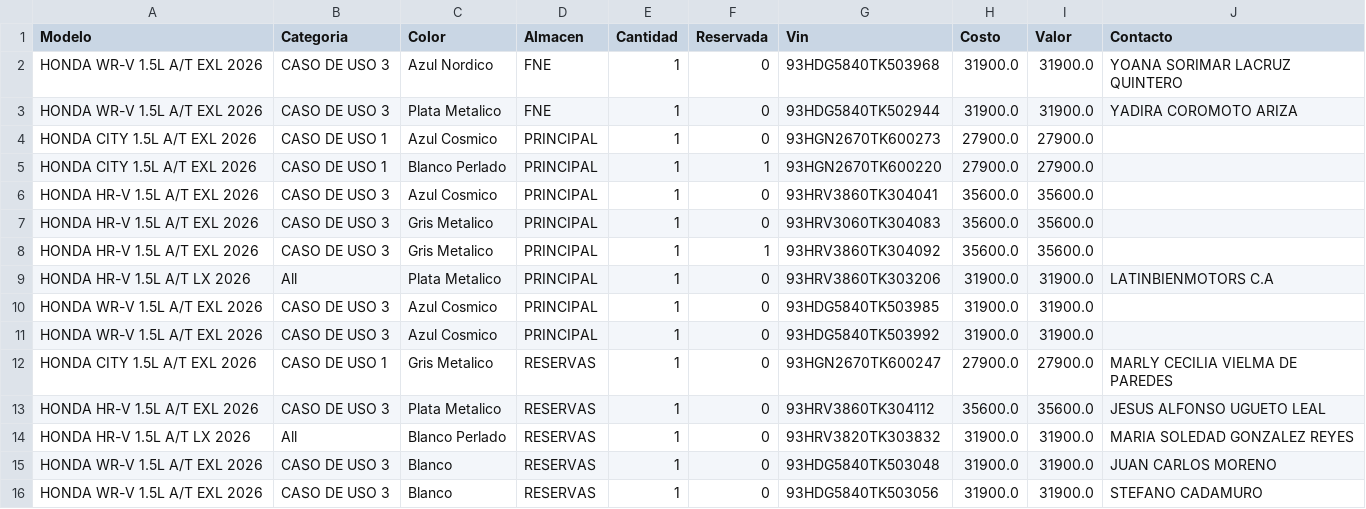
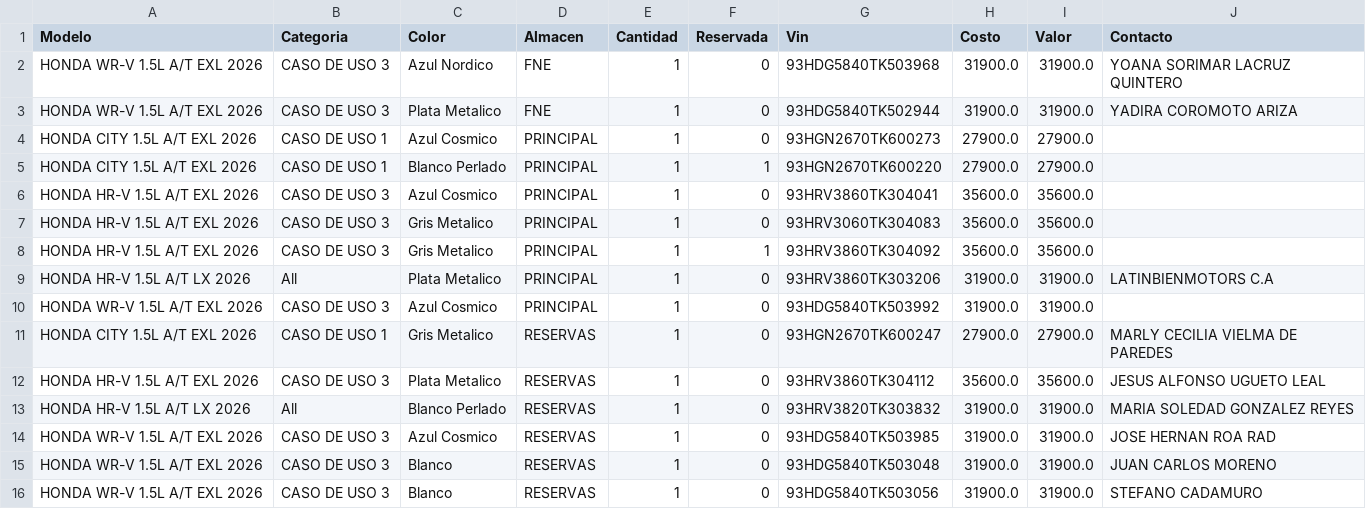
Before and after one commit to latinbienti-sys/inventariohonda, a CSV file: Inventario_Carros_Honda_Detalle.csv, drawn as a sheet.

```diff
--- a/Inventario_Carros_Honda_Detalle.csv
+++ b/Inventario_Carros_Honda_Detalle.csv
@@ -9,3 +9,2 @@ HONDA HR-V 1.5L A/T EXL 2026;CASO DE USO 3;Gris Metalico;PRINCIPAL;1;1;93HRV3860
 HONDA HR-V 1.5L A/T LX 2026;All;Plata Metalico;PRINCIPAL;1;0;93HRV3860TK303206;31900.0;31900.0;LATINBIENMOTORS C.A
-HONDA WR-V 1.5L A/T EXL 2026;CASO DE USO 3;Azul Cosmico;PRINCIPAL;1;0;93HDG5840TK503985;31900.0;31900.0;
 HONDA WR-V 1.5L A/T EXL 2026;CASO DE USO 3;Azul Cosmico;PRINCIPAL;1;0;93HDG5840TK503992;31900.0;31900.0;
@@ -14,2 +13,3 @@ HONDA HR-V 1.5L A/T EXL 2026;CASO DE USO 3;Plata Metalico;RESERVAS;1;0;93HRV3860
 HONDA HR-V 1.5L A/T LX 2026;All;Blanco Perlado;RESERVAS;1;0;93HRV3820TK303832;31900.0;31900.0;MARIA SOLEDAD GONZALEZ REYES
+HONDA WR-V 1.5L A/T EXL 2026;CASO DE USO 3;Azul Cosmico;RESERVAS;1;0;93HDG5840TK503985;31900.0;31900.0;JOSE HERNAN ROA RAD
 HONDA WR-V 1.5L A/T EXL 2026;CASO DE USO 3;Blanco;RESERVAS;1;0;93HDG5840TK503048;31900.0;31900.0;JUAN CARLOS MORENO
```
Also changed, not shown: Inventario_Carros_Honda_Resumen.csv, 2 other files.
